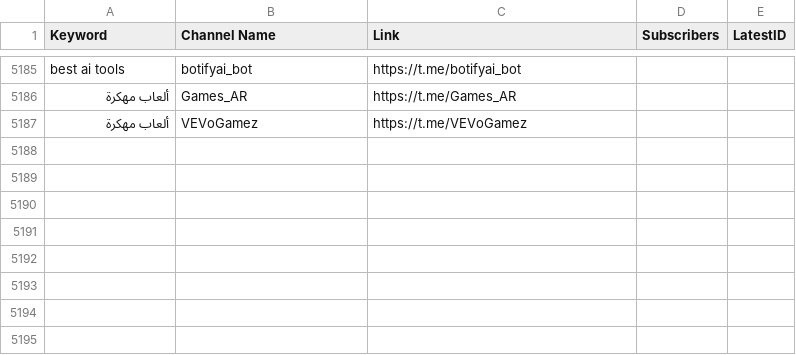
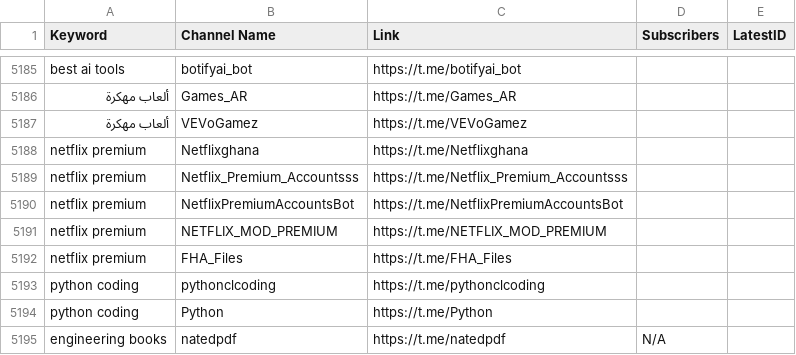
Before and after one commit to MoFlow00/Signal-X, a CSV file: telegram_data.csv, drawn as a sheet; only a part is shown, gaps mark what is left out; the diff names each change by its address in the sheet, - before the commit and + after, or states it on an @@ line.

```diff
--- a/telegram_data.csv
+++ b/telegram_data.csv
+row 5188: netflix premium | Netflixghana | https://t.me/Netflixghana
+row 5189: netflix premium | Netflix_Premium_Accountsss | https://t.me/Netflix_Premium_Accountsss
+row 5190: netflix premium | NetflixPremiumAccountsBot | https://t.me/NetflixPremiumAccountsBot
+row 5191: netflix premium | NETFLIX_MOD_PREMIUM | https://t.me/NETFLIX_MOD_PREMIUM
+row 5192: netflix premium | FHA_Files | https://t.me/FHA_Files
+row 5193: python coding | pythonclcoding | https://t.me/pythonclcoding
+row 5194: python coding | Python | https://t.me/Python
+row 5195: engineering books | natedpdf | https://t.me/natedpdf | N/A
```
Also changed, not shown: 1 other file.
